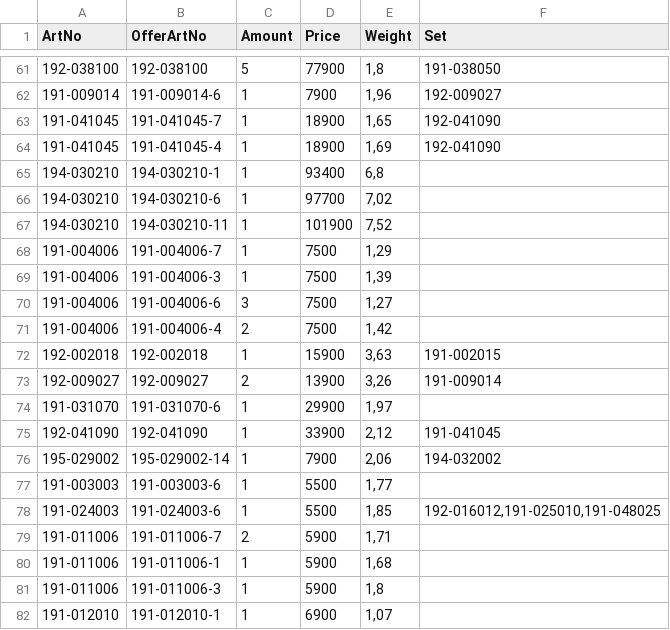
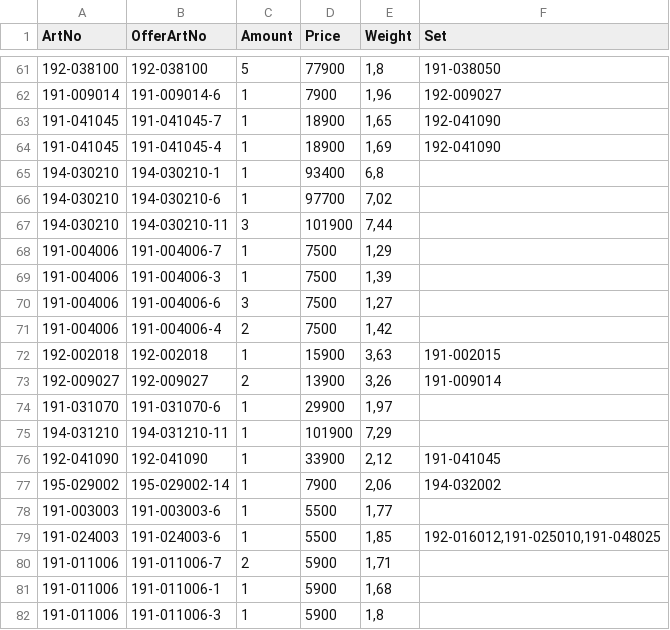
Before and after one commit to KodBuster/SINONIM-1C, a CSV file: data/stocks-latest.csv, drawn as a sheet; only a part is shown, gaps mark what is left out; the shorter side is filled out with more unchanged rows.

Commit message:
chore: stocks.csv from FTP (7d9df627)

```diff
--- a/data/stocks-latest.csv
+++ b/data/stocks-latest.csv
@@ -66,3 +66,3 @@
 194-030210;194-030210-6;1;97700;7,02;
-194-030210;194-030210-11;1;101900;7,52;
+194-030210;194-030210-11;3;101900;7,44;
 191-004006;191-004006-7;1;7500;1,29;
@@ -74,2 +74,3 @@
 191-031070;191-031070-6;1;29900;1,97;
+194-031210;194-031210-11;1;101900;7,29;
 192-041090;192-041090;1;33900;2,12;191-041045
```
